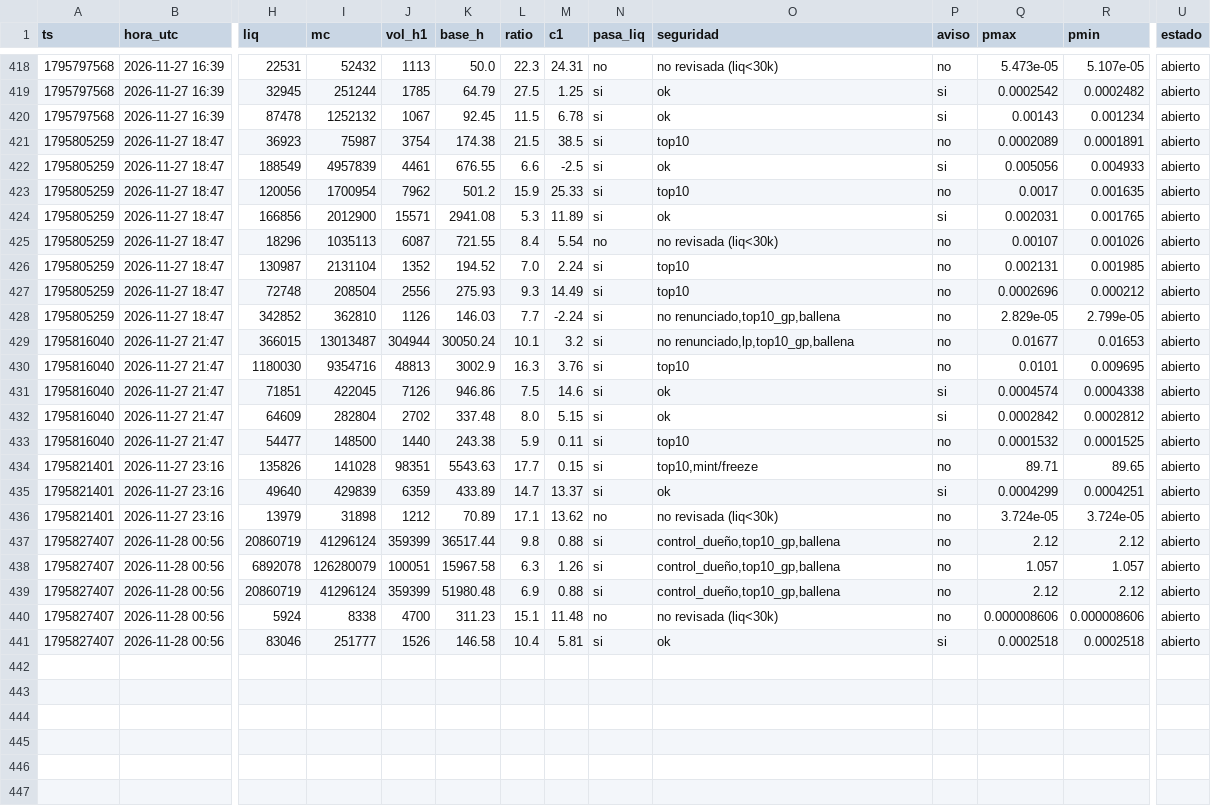
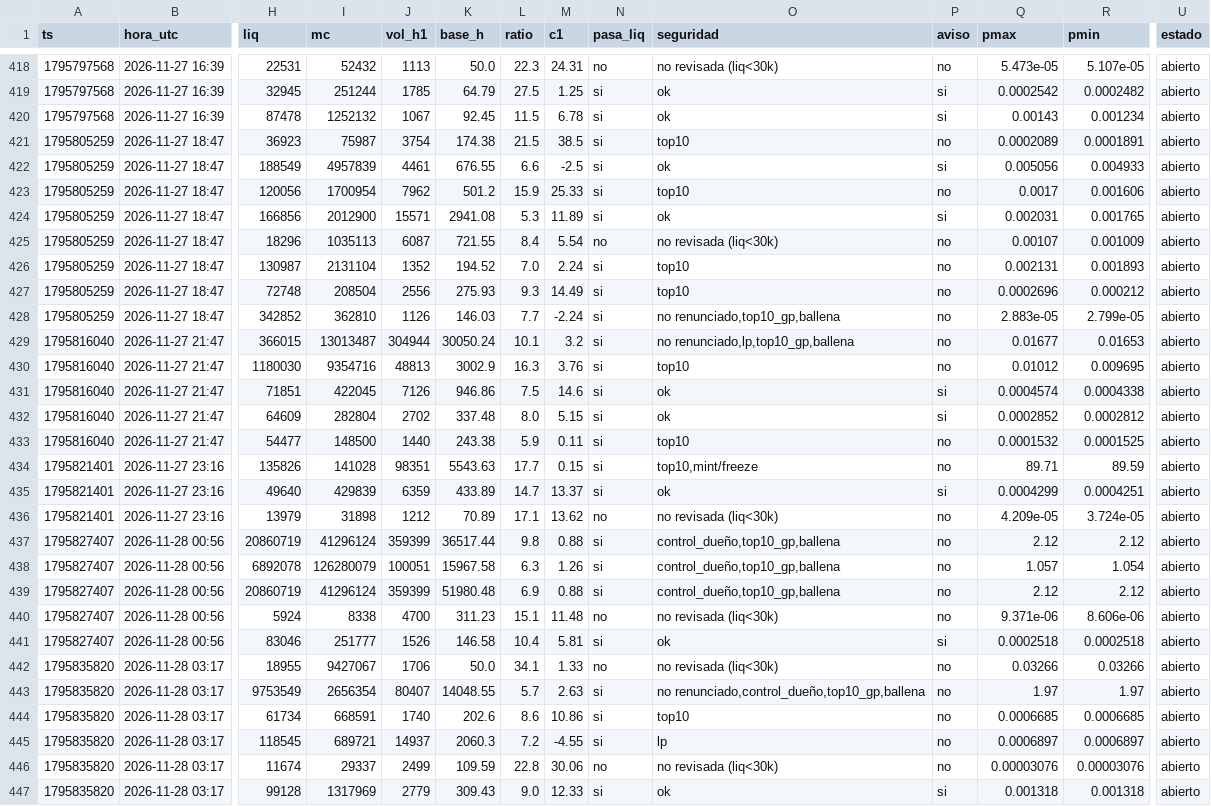
Before and after one commit to fjmunoznieves/desk-memecoins, a TSV file: datos/h16_resurrecciones.tsv, drawn as a sheet; only a part is shown, gaps mark what is left out; rows hold the shown columns only; the diff covers the shown part only; the diff names each change by its address in the sheet, - before the commit and + after, or states it on an @@ line.

```diff
--- a/datos/h16_resurrecciones.tsv
+++ b/datos/h16_resurrecciones.tsv
-R423 (pmin): 0.001635
+R423 (pmin): 0.001606
-R425 (pmin): 0.001026
+R425 (pmin): 0.001009
-R426 (pmin): 0.001985
+R426 (pmin): 0.001893
-Q428 (pmax): 2.829e-05
+Q428 (pmax): 2.883e-05
-Q430 (pmax): 0.0101
+Q430 (pmax): 0.01012
-Q432 (pmax): 0.0002842
+Q432 (pmax): 0.0002852
-R434 (pmin): 89.65
+R434 (pmin): 89.59
-Q436 (pmax): 3.724e-05
+Q436 (pmax): 4.209e-05
-R438 (pmin): 1.057
+R438 (pmin): 1.054
-Q440 (pmax): 0.000008606
+Q440 (pmax): 9.371e-06
-R440 (pmin): 0.000008606
+R440 (pmin): 8.606e-06
+row 442: 1795835820 | 2026-11-28 03:17 | 18955 | 9427067 | 1706 | 50.0 | 34.1 | 1.33 | no | no revisada (liq<30k) | no | 0.03266 | 0.03266 | abierto
+row 443: 1795835820 | 2026-11-28 03:17 | 9753549 | 2656354 | 80407 | 14048.55 | 5.7 | 2.63 | si | no renunciado,control_dueño,top10_gp,ballena | no | 1.97 | 1.97 | abierto
+row 444: 1795835820 | 2026-11-28 03:17 | 61734 | 668591 | 1740 | 202.6 | 8.6 | 10.86 | si | top10 | no | 0.0006685 | 0.0006685 | abierto
+row 445: 1795835820 | 2026-11-28 03:17 | 118545 | 689721 | 14937 | 2060.3 | 7.2 | -4.55 | si | lp | no | 0.0006897 | 0.0006897 | abierto
+row 446: 1795835820 | 2026-11-28 03:17 | 11674 | 29337 | 2499 | 109.59 | 22.8 | 30.06 | no | no revisada (liq<30k) | no | 0.00003076 | 0.00003076 | abierto
+row 447: 1795835820 | 2026-11-28 03:17 | 99128 | 1317969 | 2779 | 309.43 | 9.0 | 12.33 | si | ok | si | 0.001318 | 0.001318 | abierto
```
Also changed, not shown: 18 edited cells elsewhere in this file, datos/bundles_eventos.tsv, datos/estudio_reglas_sombra.tsv, 19 other files.
